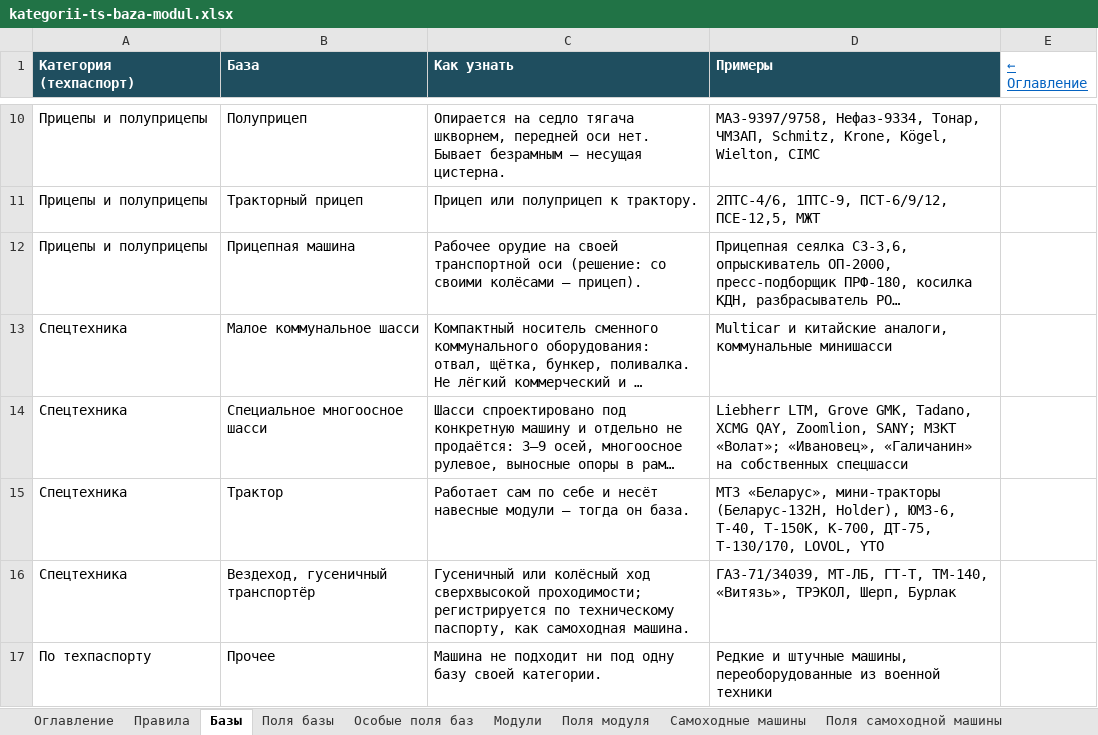
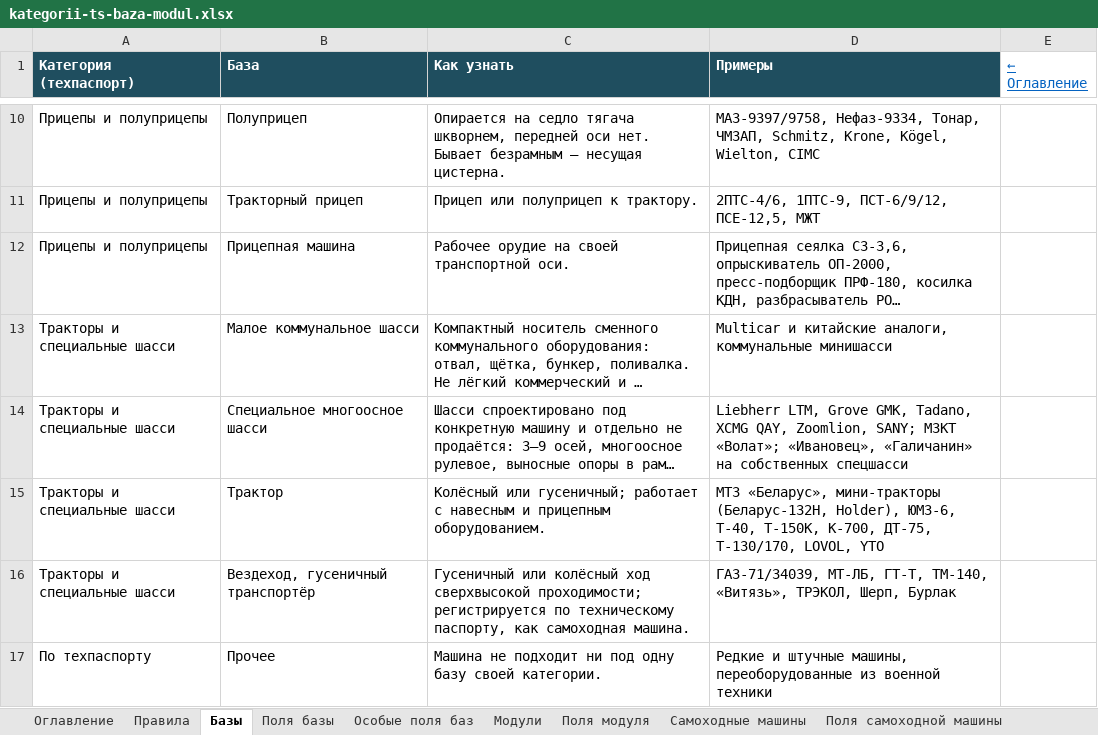
Before and after one commit to NMOsminnov-b-expert/inside, an Excel workbook: docs/kategorii-ts-baza-modul.xlsx, sheet Базы, drawn as a sheet; only a part is shown, gaps mark what is left out; long unchanged cells end in …; values as stored, in another font and other column widths than the file's, no borders; the diff names each change by its address in the sheet, - before the commit and + after, or states it on an @@ line.

Commit message:
Карточка ТС: «Марка, модель» одним полем, категория тракторов, бланк УГАИ, уведомление о категории
Подготовлено в Claude Code по задаче Осминова Н.

```diff
--- a/docs/kategorii-ts-baza-modul.xlsx (sheet Базы)
+++ b/docs/kategorii-ts-baza-modul.xlsx (sheet Базы)
-C12 (Как узнать): …своей транспортной оси (решение: со своими колёсами — прицеп).
+C12 (Как узнать): …своей транспортной оси.
-A13:A16 (Категория (техпаспорт)): Спецтехника
+A13:A16 (Категория (техпаспорт)): Тракторы и специальные шасси
-C15 (Как узнать): Работает сам по себе и несёт навесные модули — тогда он база.
+C15 (Как узнать): Колёсный или гусеничный; работает с навесным и прицепным оборудованием.
```
Also changed, not shown: sheet Поля базы, sheet Особые поля баз, sheet Поля самоходной машины, sheet Оглавление, sheet Поля модуля, sheet Правила, 10 other files.
